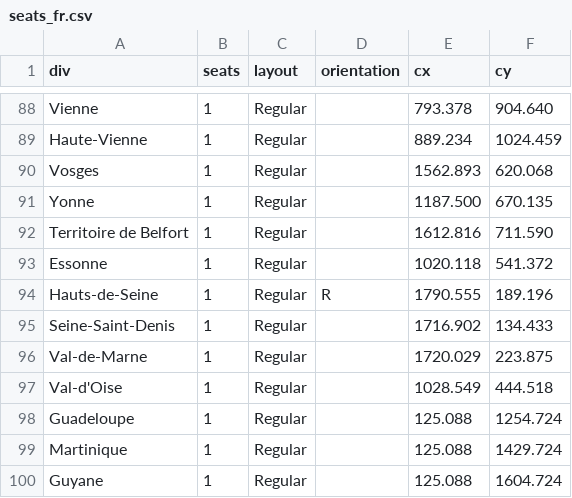
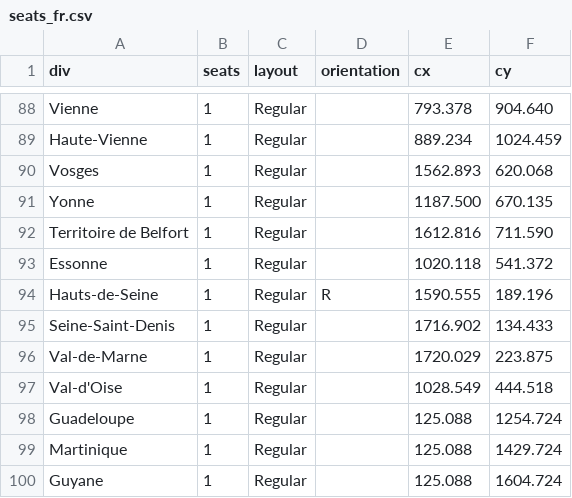
Before and after one commit to J-Rohault-dF/IPGM3-, a CSV file: data/seats_fr.csv, drawn as a sheet; only a part is shown, gaps mark what is left out.

```diff
--- a/data/seats_fr.csv
+++ b/data/seats_fr.csv
@@ -93,3 +93,3 @@ Territoire de Belfort;1;Regular;;1612.816;711.590
 Essonne;1;Regular;;1020.118;541.372
-Hauts-de-Seine;1;Regular;R;1790.555;189.196
+Hauts-de-Seine;1;Regular;R;1590.555;189.196
 Seine-Saint-Denis;1;Regular;;1716.902;134.433
```
Also changed, not shown: data/candidates_fr.csv, data/parties_fr.csv, 3 other files.
